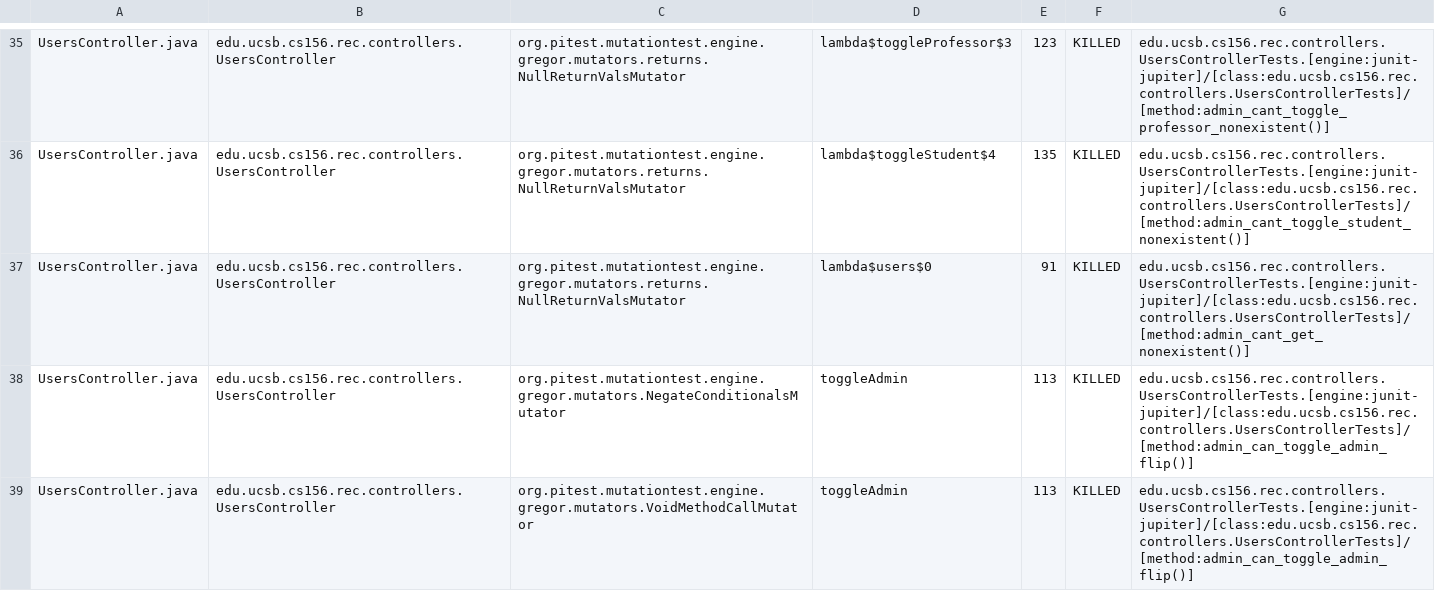
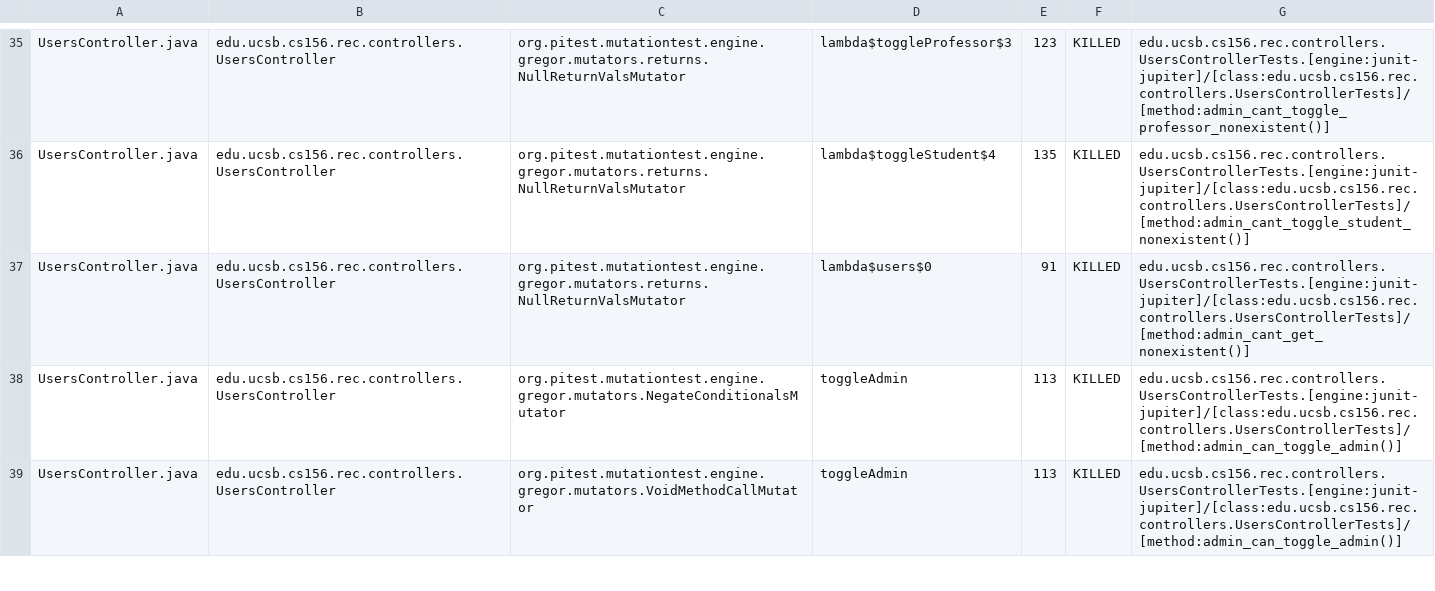
Before and after one commit to ucsb-cs156-s25/proj-rec-s25-13, a CSV file: prs/24/pitest/mutations.csv, drawn as a sheet; only a part is shown, gaps mark what is left out; the diff covers the shown part only.

Commit message:
Deploying to gh-pages from @ ucsb-cs156-s25/proj-rec-s25-13@0fb2f2def1e88ee653df19a1341135452e7e132d 🚀

```diff
--- a/prs/24/pitest/mutations.csv
+++ b/prs/24/pitest/mutations.csv
@@ -37,3 +37,3 @@ UsersController.java,edu.ucsb.cs156.rec.controllers.UsersController,org.pitest.m
 UsersController.java,edu.ucsb.cs156.rec.controllers.UsersController,org.pitest.mutationtest.engine.gregor.mutators.returns.NullReturnValsMutator,lambda$users$0,91,KILLED,edu.ucsb.cs156.rec.controllers.UsersControllerTests.[engine:junit-jupiter]/[class:edu.ucsb.cs156.rec.controllers.UsersControllerTests]/[method:admin_cant_get_nonexistent()]
-UsersController.java,edu.ucsb.cs156.rec.controllers.UsersController,org.pitest.mutationtest.engine.gregor.mutators.NegateConditionalsMutator,toggleAdmin,113,KILLED,edu.ucsb.cs156.rec.controllers.UsersControllerTests.[engine:junit-jupiter]/[class:edu.ucsb.cs156.rec.controllers.UsersControllerTests]/[method:admin_can_toggle_admin_flip()]
-UsersController.java,edu.ucsb.cs156.rec.controllers.UsersController,org.pitest.mutationtest.engine.gregor.mutators.VoidMethodCallMutator,toggleAdmin,113,KILLED,edu.ucsb.cs156.rec.controllers.UsersControllerTests.[engine:junit-jupiter]/[class:edu.ucsb.cs156.rec.controllers.UsersControllerTests]/[method:admin_can_toggle_admin_flip()]
+UsersController.java,edu.ucsb.cs156.rec.controllers.UsersController,org.pitest.mutationtest.engine.gregor.mutators.NegateConditionalsMutator,toggleAdmin,113,KILLED,edu.ucsb.cs156.rec.controllers.UsersControllerTests.[engine:junit-jupiter]/[class:edu.ucsb.cs156.rec.controllers.UsersControllerTests]/[method:admin_can_toggle_admin()]
+UsersController.java,edu.ucsb.cs156.rec.controllers.UsersController,org.pitest.mutationtest.engine.gregor.mutators.VoidMethodCallMutator,toggleAdmin,113,KILLED,edu.ucsb.cs156.rec.controllers.UsersControllerTests.[engine:junit-jupiter]/[class:edu.ucsb.cs156.rec.controllers.UsersControllerTests]/[method:admin_can_toggle_admin()]
```
Also changed, not shown: 4 edited cells elsewhere in this file, 11 other files.
